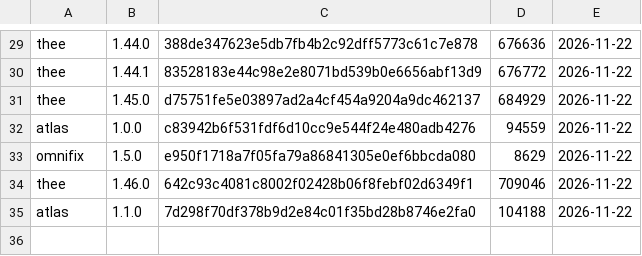
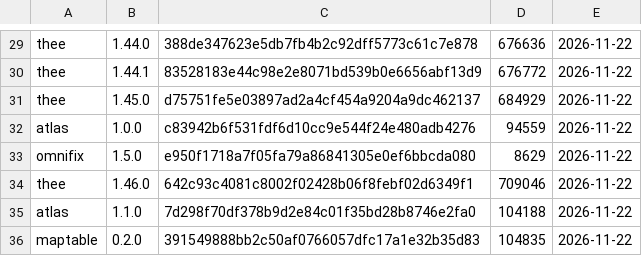
Before and after one commit to gonkhub/gonkas-mc-nations, a TSV file: minecraft/mods/version-ledger.tsv, drawn as a sheet; only a part is shown, gaps mark what is left out.

```diff
--- a/minecraft/mods/version-ledger.tsv
+++ b/minecraft/mods/version-ledger.tsv
@@ -35 +35,2 @@ thee	1.46.0	642c93c4081c8002f02428b06f8febf02d6349f1	709046	2026-11-22
 atlas	1.1.0	7d298f70df378b9d2e84c01f35bd28b8746e2fa0	104188	2026-11-22
+maptable	0.2.0	391549888bb2c50af0766057dfc17a1e32b35d83	104835	2026-11-22
```
Also changed, not shown: 4 other files.
